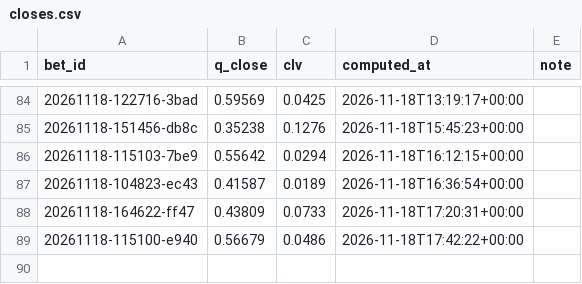
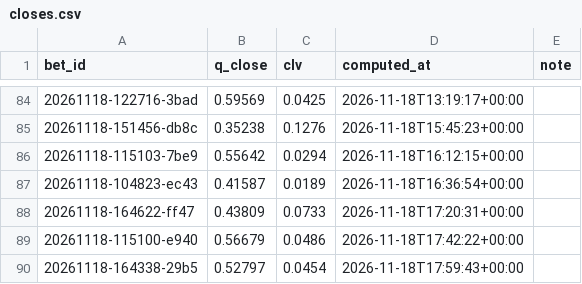
Before and after one commit to lukkeodds/livetest-log, a CSV file: data/closes.csv, drawn as a sheet; only a part is shown, gaps mark what is left out.

Commit message:
snapshot 20261118T180217Z: closes.csv, closes_power.csv

```diff
--- a/data/closes.csv
+++ b/data/closes.csv
@@ -89 +89,2 @@ bet_id,q_close,clv,computed_at,note
 20261118-115100-e940,0.56679,0.0486,2026-11-18T17:42:22+00:00,
+20261118-164338-29b5,0.52797,0.0454,2026-11-18T17:59:43+00:00,
```
Also changed, not shown: data/closes_power.csv, 2 other files.
